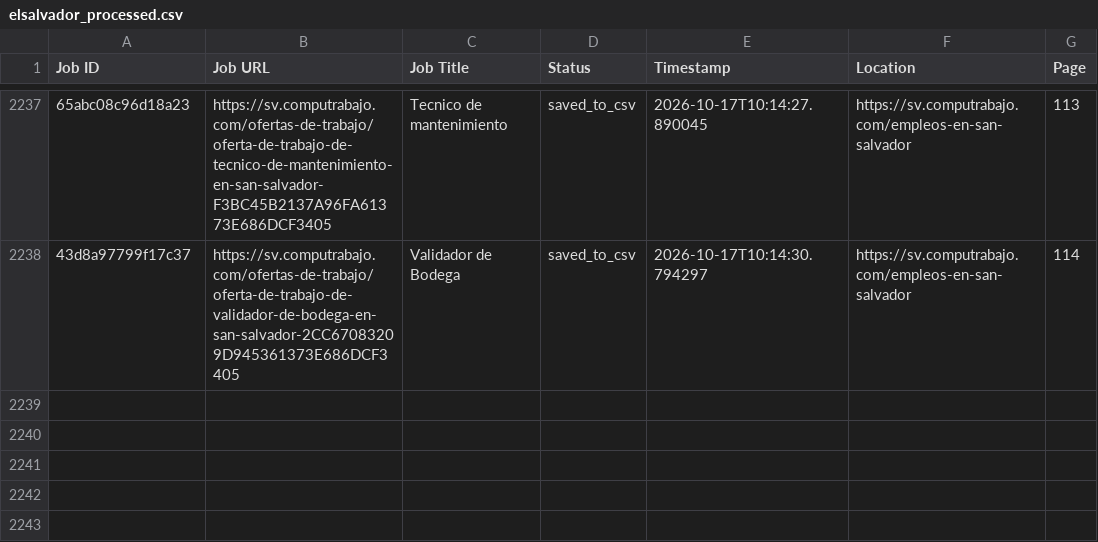
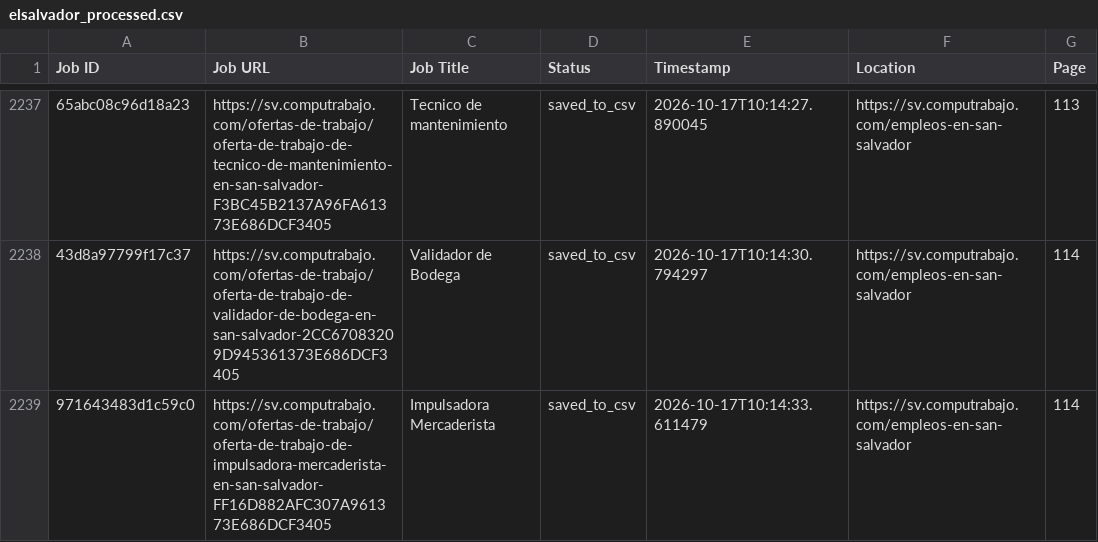
Before and after one commit to liliankason/computrabajo_elsalvador_scraper, a CSV file: elsalvador_processed.csv, drawn as a sheet; only a part is shown, gaps mark what is left out; the diff names each change by its address in the sheet, - before the commit and + after, or states it on an @@ line.

```diff
--- a/elsalvador_processed.csv
+++ b/elsalvador_processed.csv
+row 2239: 971643483d1c59c0 | https://sv.computrabajo.com/ofertas-de-trabajo/oferta-de-trabajo-de-impulsadora-mercaderista-en-san-salvador-FF16D882AFC307A961373E686DCF3405 | Impulsadora Mercaderista | saved_to_csv | 2026-10-17T10:14:33.611479 | https://sv.computrabajo.com/empleos-en-san-salvador | 114
```
Also changed, not shown: 2 other files.
